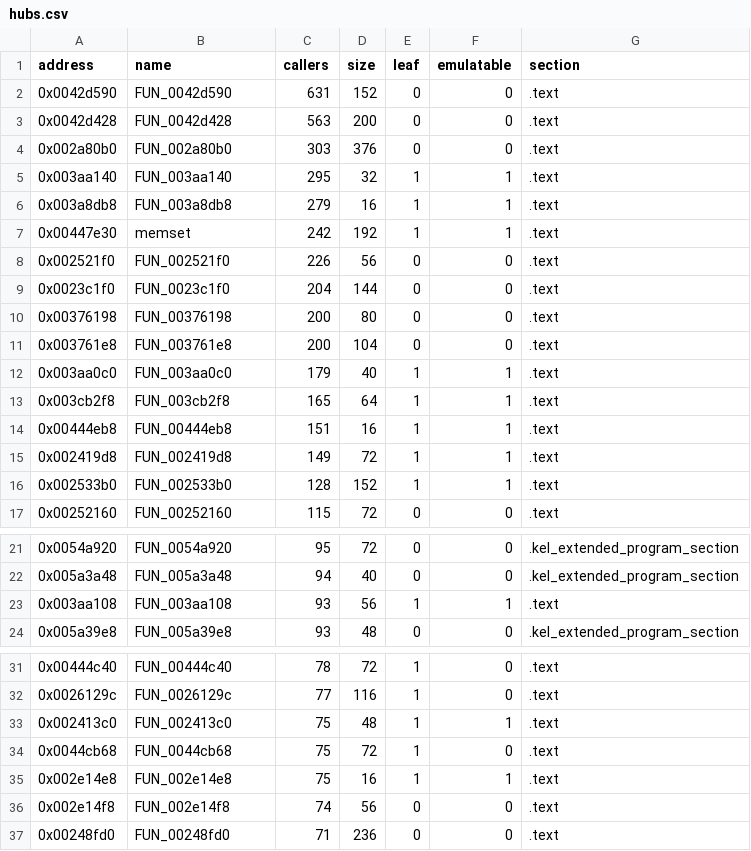
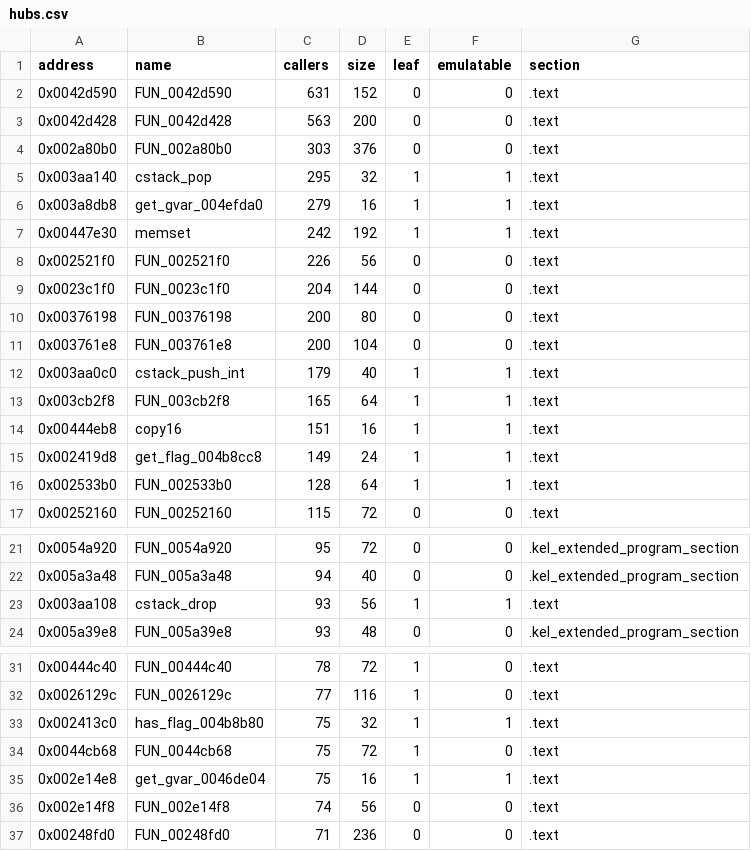
Before and after one commit to YEperik/ff7-doc-decomp, a CSV file: symbols/hubs.csv, drawn as a sheet; only a part is shown, gaps mark what is left out.

Commit message:
Update hubs.csv

```diff
--- a/symbols/hubs.csv
+++ b/symbols/hubs.csv
@@ -4,4 +4,4 @@ address,name,callers,size,leaf,emulatable,section
 0x002a80b0,FUN_002a80b0,303,376,0,0,.text
-0x003aa140,FUN_003aa140,295,32,1,1,.text
-0x003a8db8,FUN_003a8db8,279,16,1,1,.text
+0x003aa140,cstack_pop,295,32,1,1,.text
+0x003a8db8,get_gvar_004efda0,279,16,1,1,.text
 0x00447e30,memset,242,192,1,1,.text
@@ -11,7 +11,7 @@ address,name,callers,size,leaf,emulatable,section
 0x003761e8,FUN_003761e8,200,104,0,0,.text
-0x003aa0c0,FUN_003aa0c0,179,40,1,1,.text
+0x003aa0c0,cstack_push_int,179,40,1,1,.text
 0x003cb2f8,FUN_003cb2f8,165,64,1,1,.text
-0x00444eb8,FUN_00444eb8,151,16,1,1,.text
-0x002419d8,FUN_002419d8,149,72,1,1,.text
-0x002533b0,FUN_002533b0,128,152,1,1,.text
+0x00444eb8,copy16,151,16,1,1,.text
+0x002419d8,get_flag_004b8cc8,149,24,1,1,.text
+0x002533b0,FUN_002533b0,128,64,1,1,.text
 0x00252160,FUN_00252160,115,72,0,0,.text
@@ -22,3 +22,3 @@ address,name,callers,size,leaf,emulatable,section
 0x005a3a48,FUN_005a3a48,94,40,0,0,.kel_extended_program_section
-0x003aa108,FUN_003aa108,93,56,1,1,.text
+0x003aa108,cstack_drop,93,56,1,1,.text
 0x005a39e8,FUN_005a39e8,93,48,0,0,.kel_extended_program_section
@@ -32,5 +32,5 @@ address,name,callers,size,leaf,emulatable,section
 0x0026129c,FUN_0026129c,77,116,1,0,.text
-0x002413c0,FUN_002413c0,75,48,1,1,.text
+0x002413c0,has_flag_004b8b80,75,32,1,1,.text
 0x0044cb68,FUN_0044cb68,75,72,1,0,.text
-0x002e14e8,FUN_002e14e8,75,16,1,1,.text
+0x002e14e8,get_gvar_0046de04,75,16,1,1,.text
 0x002e14f8,FUN_002e14f8,74,56,0,0,.text
```
